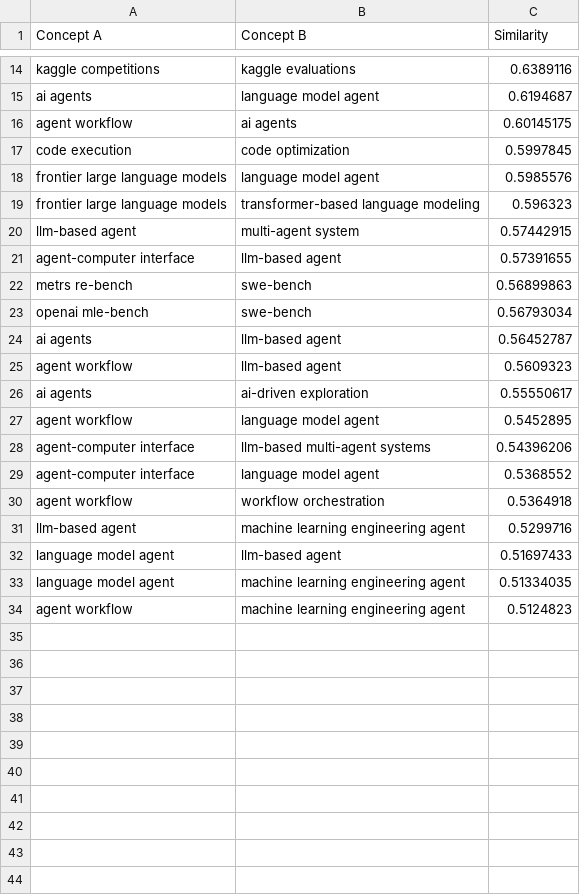
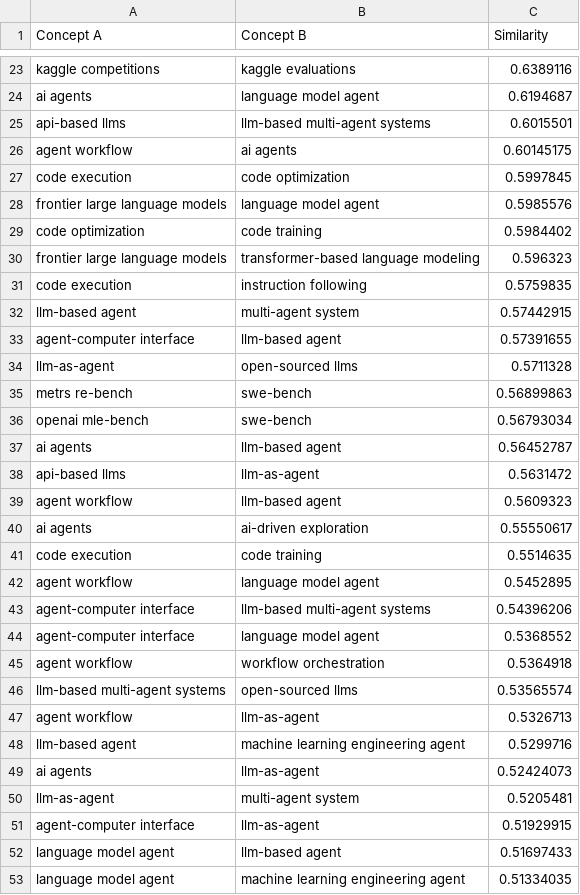
Before and after one commit to rsquaredata/atlas, a CSV file: data/results/concept_matches_8papers.csv, drawn as a sheet; only a part is shown, gaps mark what is left out; the shorter side is filled out with more unchanged rows; the diff covers the shown part only.

```diff
--- a/data/results/concept_matches_8papers.csv
+++ b/data/results/concept_matches_8papers.csv
@@ -15,2 +24,3 @@ kaggle competitions,kaggle evaluations,0.6389116
 ai agents,language model agent,0.6194687
+api-based llms,llm-based multi-agent systems,0.6015501
 agent workflow,ai agents,0.60145175
@@ -18,5 +28,8 @@ code execution,code optimization,0.5997845
 frontier large language models,language model agent,0.5985576
+code optimization,code training,0.5984402
 frontier large language models,transformer-based language modeling,0.596323
+code execution,instruction following,0.5759835
 llm-based agent,multi-agent system,0.57442915
 agent-computer interface,llm-based agent,0.57391655
+llm-as-agent,open-sourced llms,0.5711328
 metrs re-bench,swe-bench,0.56899863
@@ -24,4 +37,6 @@ openai mle-bench,swe-bench,0.56793034
 ai agents,llm-based agent,0.56452787
+api-based llms,llm-as-agent,0.5631472
 agent workflow,llm-based agent,0.5609323
 ai agents,ai-driven exploration,0.55550617
+code execution,code training,0.5514635
 agent workflow,language model agent,0.5452895
@@ -30,3 +45,8 @@ agent-computer interface,language model agent,0.5368552
 agent workflow,workflow orchestration,0.5364918
+llm-based multi-agent systems,open-sourced llms,0.53565574
+agent workflow,llm-as-agent,0.5326713
 llm-based agent,machine learning engineering agent,0.5299716
+ai agents,llm-as-agent,0.52424073
+llm-as-agent,multi-agent system,0.5205481
+agent-computer interface,llm-as-agent,0.51929915
 language model agent,llm-based agent,0.51697433
```
Also changed, not shown: 9 added rows elsewhere in this file, data/results/clusters_8papers.csv, data/results/concepts_8papers.csv, 1 other file.
